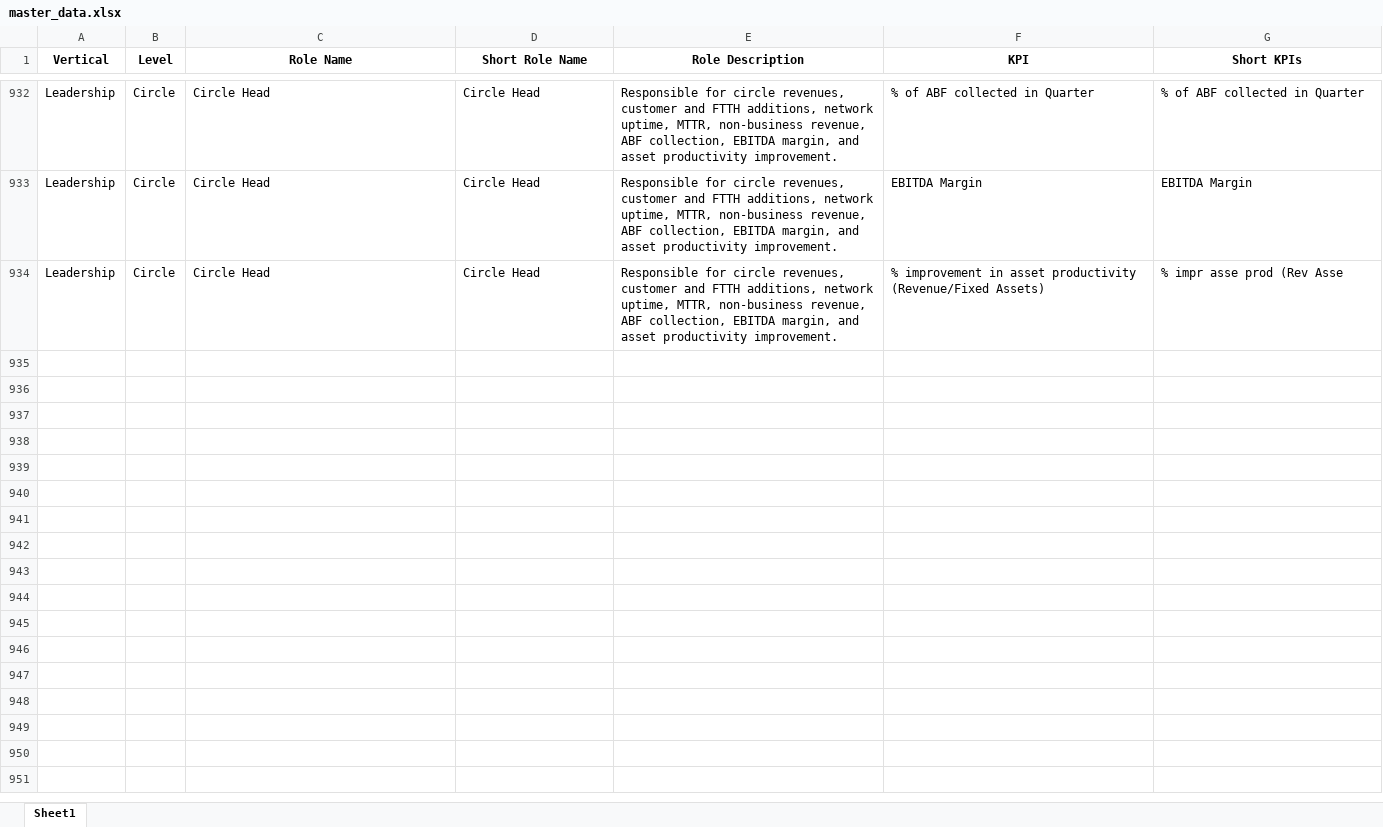
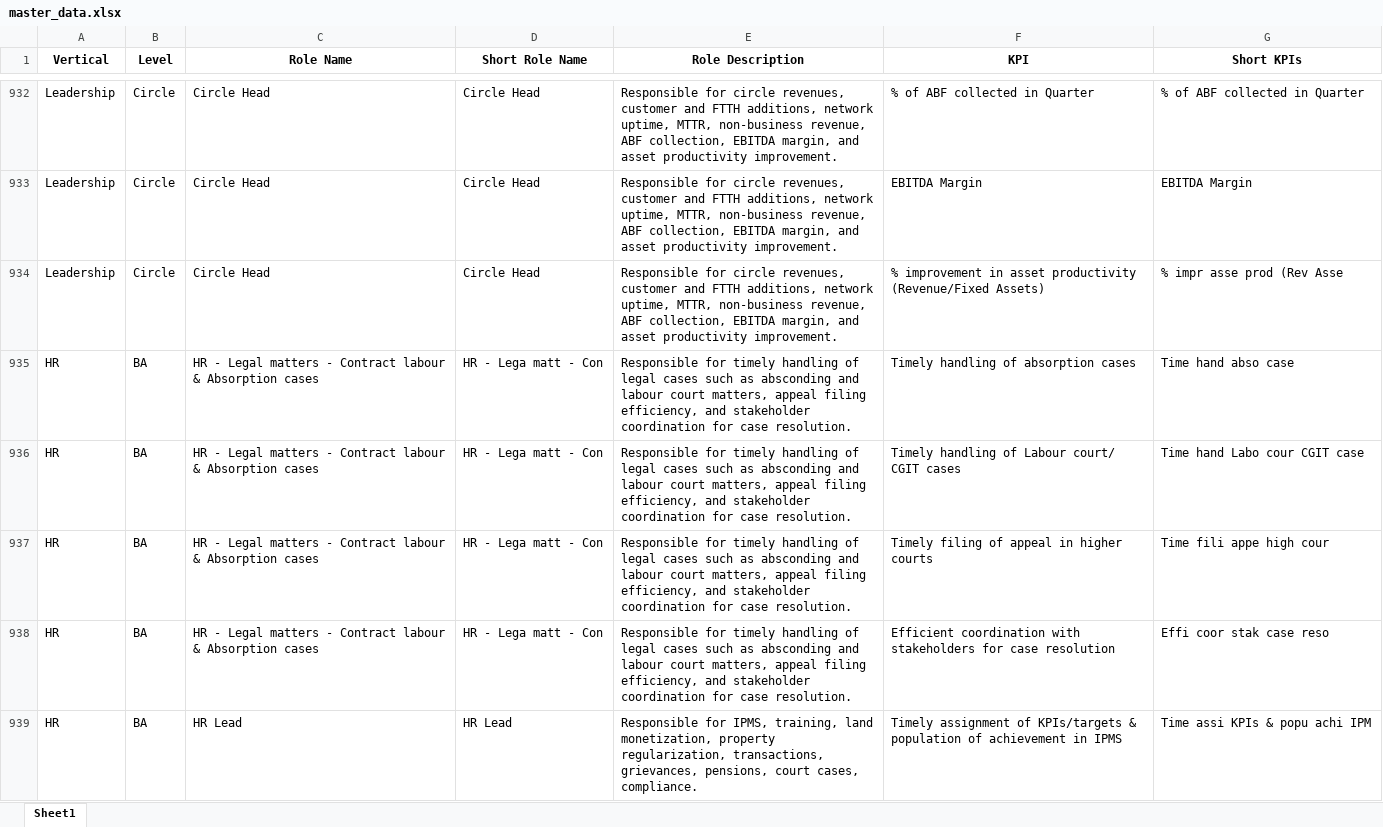
Before and after one commit to ishubcg/ipms_roles_recommeder, an Excel workbook: data/master_data.xlsx, sheet Sheet1, drawn as a sheet; only a part is shown, gaps mark what is left out; values as stored, in another font and other column widths than the file's, no borders; conditional formats not drawn; the diff covers the shown part only; the diff names each change by its address in the sheet, - before the commit and + after, or states it on an @@ line.

Commit message:
UI/UX and Master Data Modified

```diff
--- a/data/master_data.xlsx (sheet Sheet1)
+++ b/data/master_data.xlsx (sheet Sheet1)
+row 935: HR | BA | HR - Legal matters - Contract labour & Absorption cases | HR - Lega matt - Con | Responsible for timely handling of legal cases such as absconding and labour court matters, appeal filing efficiency, and stakeholder coordination for case resolution. | Timely handling of absorption cases | Time hand abso case
+row 936: HR | BA | HR - Legal matters - Contract labour & Absorption cases | HR - Lega matt - Con | Responsible for timely handling of legal cases such as absconding and labour court matters, appeal filing efficiency, and stakeholder coordination for case resolution. | Timely handling of Labour court/ CGIT cases | Time hand Labo cour CGIT case
+row 937: HR | BA | HR - Legal matters - Contract labour & Absorption cases | HR - Lega matt - Con | Responsible for timely handling of legal cases such as absconding and labour court matters, appeal filing efficiency, and stakeholder coordination for case resolution. | Timely filing of appeal in higher courts | Time fili appe high cour
+row 938: HR | BA | HR - Legal matters - Contract labour & Absorption cases | HR - Lega matt - Con | Responsible for timely handling of legal cases such as absconding and labour court matters, appeal filing efficiency, and stakeholder coordination for case resolution. | Efficient coordination with stakeholders for case resolution | Effi coor stak case reso
+row 939: HR | BA | HR Lead | HR Lead | Responsible for IPMS, training, land monetization, property regularization, transactions, grievances, pensions, court cases, compliance. | Timely assignment of KPIs/targets & population of achievement in IPMS | Time assi KPIs & popu achi IPM
```
Also changed, not shown: 31 added rows and 36 edited cells elsewhere in this sheet, 2 other files.
